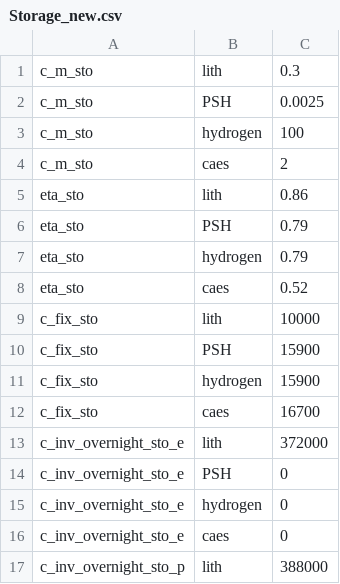
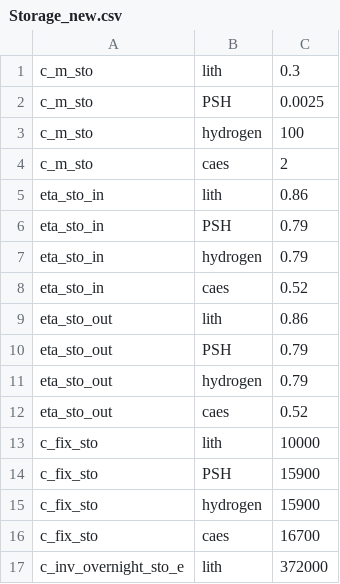
Before and after one commit to cchrisgong/dieter-coupling-remind, a CSV file: DIETER/Storage_new.csv, drawn as a sheet; only a part is shown; the shorter side is filled out with more unchanged rows.

Commit message:
improve h2 storage: separate efficiency stor in vs stor out; add reporting, add h2 fuel price to linear repression preprocessor fuelPriceCubRegr.R

```diff
--- a/DIETER/Storage_new.csv
+++ b/DIETER/Storage_new.csv
@@ -4,6 +4,10 @@ c_m_sto,hydrogen,100
 c_m_sto,caes,2
-eta_sto,lith,0.86
-eta_sto,PSH,0.79
-eta_sto,hydrogen,0.79
-eta_sto,caes,0.52
+eta_sto_in,lith,0.86
+eta_sto_in,PSH,0.79
+eta_sto_in,hydrogen,0.79
+eta_sto_in,caes,0.52
+eta_sto_out,lith,0.86
+eta_sto_out,PSH,0.79
+eta_sto_out,hydrogen,0.79
+eta_sto_out,caes,0.52
 c_fix_sto,lith,10000
```
Also changed, not shown: 4 other files.
